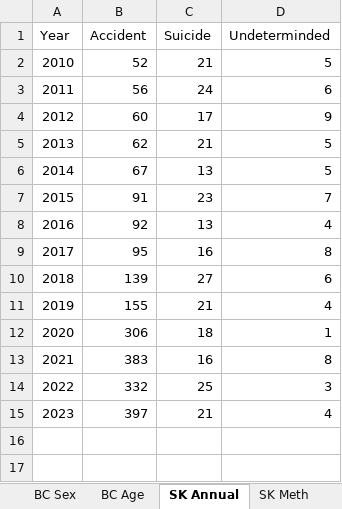
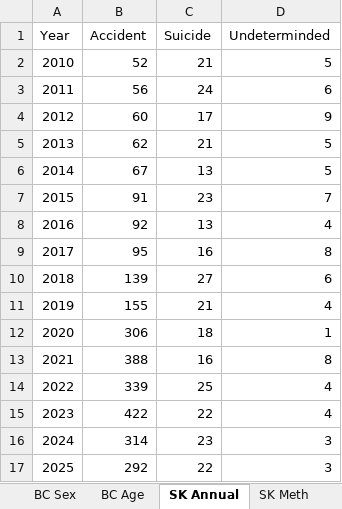
Before and after one commit to derekmichaelwright/dblogr, an Excel workbook: blog/canada_overdoses/data_canada_overdoses.xlsx, sheet SK Annual, drawn as a sheet; values as stored, in another font and other column widths than the file's, no borders; removed rows and columns are numbered as before the commit, all else as after; the diff names each change by its address in the sheet, - before the commit and + after, or states it on an @@ line.

```diff
--- a/blog/canada_overdoses/data_canada_overdoses.xlsx (sheet SK Annual)
+++ b/blog/canada_overdoses/data_canada_overdoses.xlsx (sheet SK Annual)
-B13 (Accident): 383
+B13 (Accident): 388
-row 14: 2022 | 332 | 25 | 3
-row 15: 2023 | 397 | 21 | 4
+row 14: 2022 | 339 | 25 | 4
+row 15: 2023 | 422 | 22 | 4
+row 16: 2024 | 314 | 23 | 3
+row 17: 2025 | 292 | 22 | 3
```
Also changed, not shown: sheet BC Monthly, sheet BC Age, sheet BC Sex, sheet SK Age, sheet SK Race, sheet BC Annual, 1 more sheet, 48 other files.
